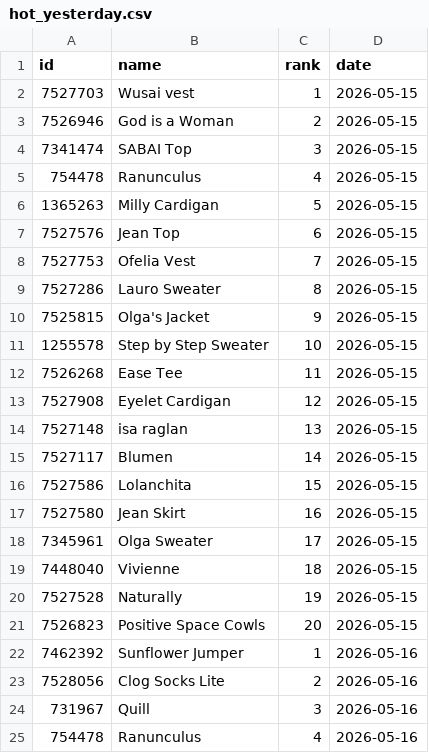
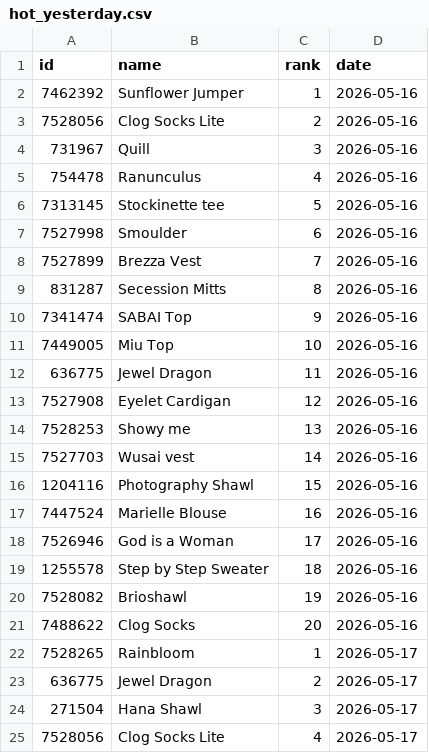
Before and after one commit to alexmcsw/ravelry-table, a CSV file: data/hot_yesterday.csv, drawn as a sheet; only a part is shown; the shorter side is filled out with more unchanged rows; the diff covers the shown part only.

```diff
--- a/data/hot_yesterday.csv
+++ b/data/hot_yesterday.csv
@@ -1,22 +1,2 @@
 "id","name","rank","date"
-7527703,"Wusai vest",1,2026-05-15
-7526946,"God is a Woman",2,2026-05-15
-7341474,"SABAI Top",3,2026-05-15
-754478,"Ranunculus",4,2026-05-15
-1365263,"Milly Cardigan",5,2026-05-15
-7527576,"Jean Top",6,2026-05-15
-7527753,"Ofelia Vest",7,2026-05-15
-7527286,"Lauro Sweater",8,2026-05-15
-7525815,"Olga's Jacket",9,2026-05-15
-1255578,"Step by Step Sweater",10,2026-05-15
-7526268,"Ease Tee",11,2026-05-15
-7527908,"Eyelet Cardigan",12,2026-05-15
-7527148,"isa raglan",13,2026-05-15
-7527117,"Blumen",14,2026-05-15
-7527586,"Lolanchita",15,2026-05-15
-7527580,"Jean Skirt",16,2026-05-15
-7345961,"Olga Sweater",17,2026-05-15
-7448040,"Vivienne",18,2026-05-15
-7527528,"Naturally",19,2026-05-15
-7526823,"Positive Space Cowls",20,2026-05-15
 7462392,"Sunflower Jumper",1,2026-05-16
```
Also changed, not shown: 20 added rows elsewhere in this file.
